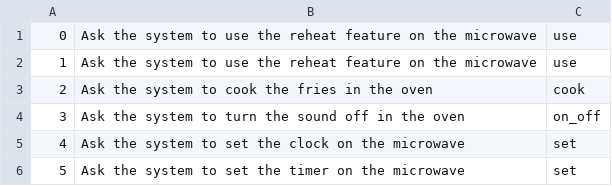
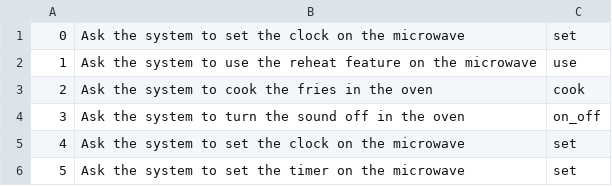
Before and after one commit to namhkoh/ApplianceHelper, a TSV file: DemoProject/unityLibrary/src/main/res/raw/file2.tsv, drawn as a sheet.

```diff
--- a/DemoProject/unityLibrary/src/main/res/raw/file2.tsv
+++ b/DemoProject/unityLibrary/src/main/res/raw/file2.tsv
@@ -1,2 +1,2 @@
-0	Ask the system to use the reheat feature on the microwave	use
+0	Ask the system to set the clock on the microwave	set
 1	Ask the system to use the reheat feature on the microwave	use
```
Also changed, not shown: 2 other files.
